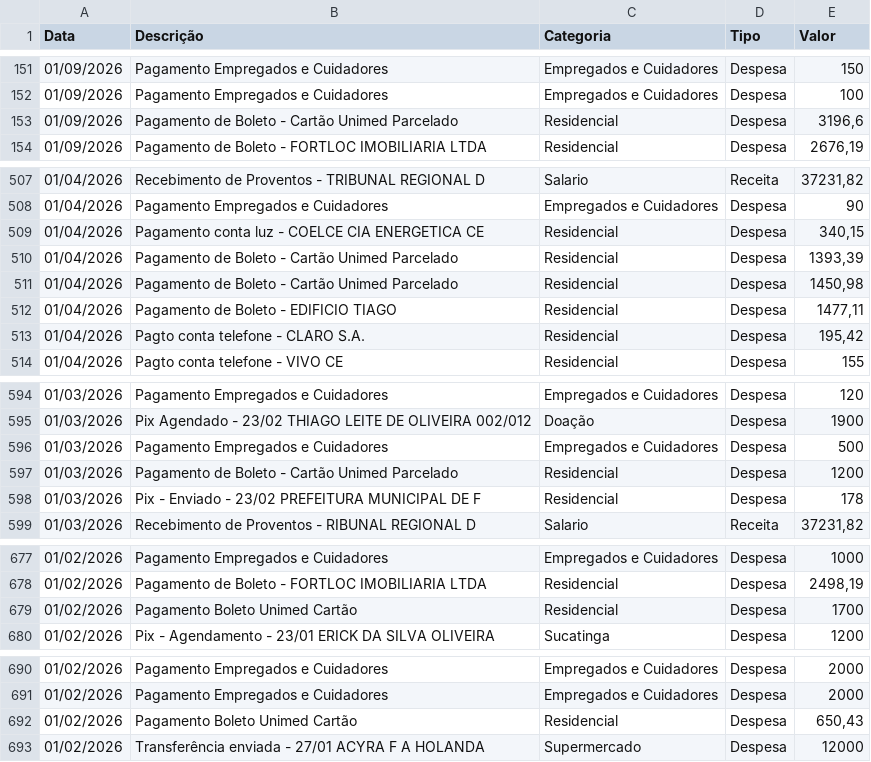
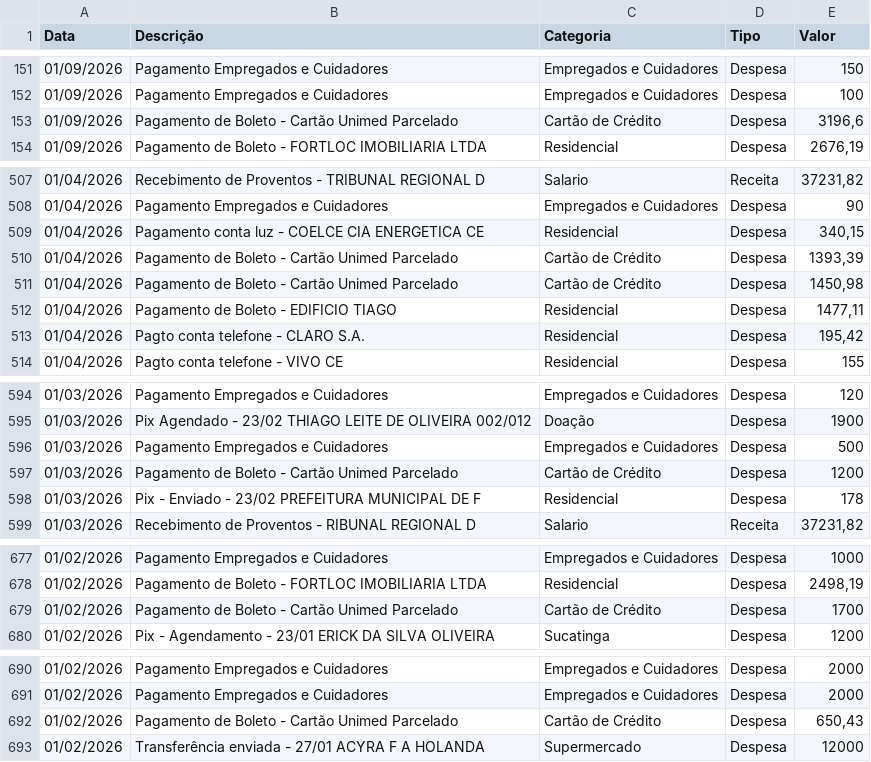
Before and after one commit to tsilva1982/teste, a CSV file: prestacao_contas/lancamentos.csv, drawn as a sheet; only a part is shown, gaps mark what is left out; the diff covers the shown part only.

```diff
--- a/prestacao_contas/lancamentos.csv
+++ b/prestacao_contas/lancamentos.csv
@@ -152,3 +152,3 @@ Data;Descrição;Categoria;Tipo;Valor
 01/09/2026;Pagamento Empregados e Cuidadores;Empregados e Cuidadores;Despesa;100
-01/09/2026;Pagamento de Boleto - Cartão Unimed Parcelado;Residencial;Despesa;3196,6
+01/09/2026;Pagamento de Boleto - Cartão Unimed Parcelado;Cartão de Crédito;Despesa;3196,6
 01/09/2026;Pagamento de Boleto - FORTLOC IMOBILIARIA LTDA;Residencial;Despesa;2676,19
@@ -509,4 +509,4 @@ Data;Descrição;Categoria;Tipo;Valor
 01/04/2026;Pagamento conta luz - COELCE CIA ENERGETICA CE;Residencial;Despesa;340,15
-01/04/2026;Pagamento de Boleto - Cartão Unimed Parcelado;Residencial;Despesa;1393,39
-01/04/2026;Pagamento de Boleto - Cartão Unimed Parcelado;Residencial;Despesa;1450,98
+01/04/2026;Pagamento de Boleto - Cartão Unimed Parcelado;Cartão de Crédito;Despesa;1393,39
+01/04/2026;Pagamento de Boleto - Cartão Unimed Parcelado;Cartão de Crédito;Despesa;1450,98
 01/04/2026;Pagamento de Boleto - EDIFICIO TIAGO;Residencial;Despesa;1477,11
@@ -596,3 +596,3 @@ Data;Descrição;Categoria;Tipo;Valor
 01/03/2026;Pagamento Empregados e Cuidadores;Empregados e Cuidadores;Despesa;500
-01/03/2026;Pagamento de Boleto - Cartão Unimed Parcelado;Residencial;Despesa;1200
+01/03/2026;Pagamento de Boleto - Cartão Unimed Parcelado;Cartão de Crédito;Despesa;1200
 01/03/2026;Pix - Enviado - 23/02 PREFEITURA MUNICIPAL DE F;Residencial;Despesa;178
@@ -678,3 +678,3 @@ Data;Descrição;Categoria;Tipo;Valor
 01/02/2026;Pagamento de Boleto - FORTLOC IMOBILIARIA LTDA;Residencial;Despesa;2498,19
-01/02/2026;Pagamento Boleto Unimed Cartão;Residencial;Despesa;1700
+01/02/2026;Pagamento de Boleto - Cartão Unimed Parcelado;Cartão de Crédito;Despesa;1700
 01/02/2026;Pix - Agendamento - 23/01 ERICK DA SILVA OLIVEIRA;Sucatinga;Despesa;1200
@@ -691,3 +691,3 @@ Data;Descrição;Categoria;Tipo;Valor
 01/02/2026;Pagamento Empregados e Cuidadores;Empregados e Cuidadores;Despesa;2000
-01/02/2026;Pagamento Boleto Unimed Cartão;Residencial;Despesa;650,43
+01/02/2026;Pagamento de Boleto - Cartão Unimed Parcelado;Cartão de Crédito;Despesa;650,43
 01/02/2026;Transferência enviada - 27/01 ACYRA F A HOLANDA;Supermercado;Despesa;12000
```
Also changed, not shown: 13 edited cells elsewhere in this file.
